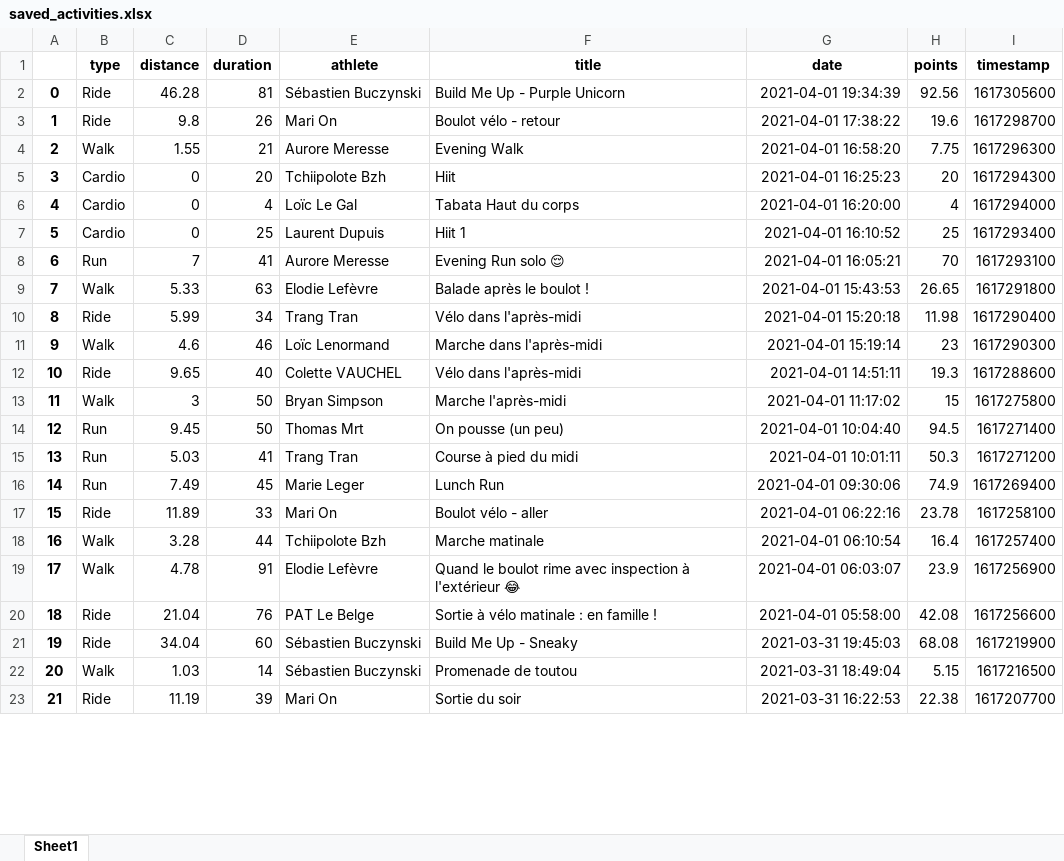
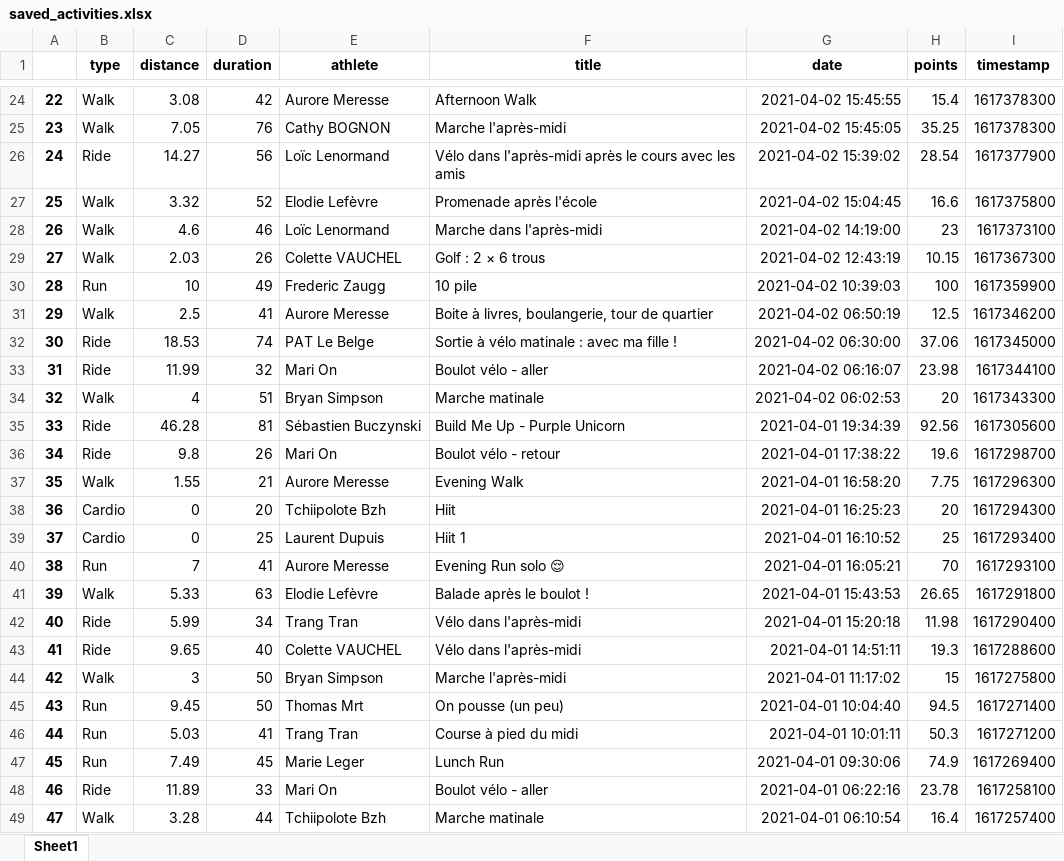
Before and after one commit to bcmb78/bcmb-site-hugo, an Excel workbook: content/defi/saved_activities.xlsx, sheet Sheet1, drawn as a sheet; only a part is shown, gaps mark what is left out; the shorter side is filled out with more unchanged rows; values as stored, in another font and other column widths than the file's, no borders; removed rows and columns are numbered as before the commit, all else as after; the diff covers the shown part only; the diff names each change by its address in the sheet, - before the commit and + after, or states it on an @@ line.

```diff
--- a/content/defi/saved_activities.xlsx (sheet Sheet1)
+++ b/content/defi/saved_activities.xlsx (sheet Sheet1)
+row 24: 22 | Walk | 3.08 | 42 | Aurore Meresse | Afternoon Walk | 2021-04-02 15:45:55 | 15.4 | 1617378300
+row 25: 23 | Walk | 7.05 | 76 | Cathy BOGNON | Marche l'après-midi | 2021-04-02 15:45:05 | 35.25 | 1617378300
+row 26: 24 | Ride | 14.27 | 56 | Loïc Lenormand | Vélo dans l'après-midi après le cours avec les amis | 2021-04-02 15:39:02 | 28.54 | 1617377900
+row 27: 25 | Walk | 3.32 | 52 | Elodie Lefèvre | Promenade après l'école | 2021-04-02 15:04:45 | 16.6 | 1617375800
+row 28: 26 | Walk | 4.6 | 46 | Loïc Lenormand | Marche dans l'après-midi | 2021-04-02 14:19:00 | 23 | 1617373100
+row 29: 27 | Walk | 2.03 | 26 | Colette VAUCHEL | Golf : 2 × 6 trous | 2021-04-02 12:43:19 | 10.15 | 1617367300
+row 30: 28 | Run | 10 | 49 | Frederic Zaugg | 10 pile | 2021-04-02 10:39:03 | 100 | 1617359900
+row 31: 29 | Walk | 2.5 | 41 | Aurore Meresse | Boite à livres, boulangerie, tour de quartier | 2021-04-02 06:50:19 | 12.5 | 1617346200
+row 32: 30 | Ride | 18.53 | 74 | PAT Le Belge | Sortie à vélo matinale : avec ma fille ! | 2021-04-02 06:30:00 | 37.06 | 1617345000
+row 33: 31 | Ride | 11.99 | 32 | Mari On | Boulot vélo - aller | 2021-04-02 06:16:07 | 23.98 | 1617344100
+row 34: 32 | Walk | 4 | 51 | Bryan Simpson | Marche matinale | 2021-04-02 06:02:53 | 20 | 1617343300
@@ column A renumbered from row 35 down @@
-row 6: 4 | Cardio | 0 | 4 | Loïc Le Gal | Tabata Haut du corps | 2021-04-01 16:20:00 | 4 | 1617294000
-row 11: 9 | Walk | 4.6 | 46 | Loïc Lenormand | Marche dans l'après-midi | 2021-04-01 15:19:14 | 23 | 1617290300
```
Also changed, not shown: 22 added rows and 5 removed rows elsewhere in this sheet, content/defi/equipes.xlsx, 4 other files.
